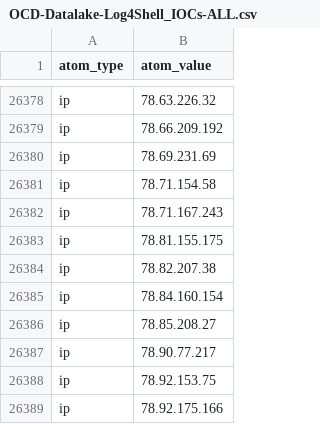
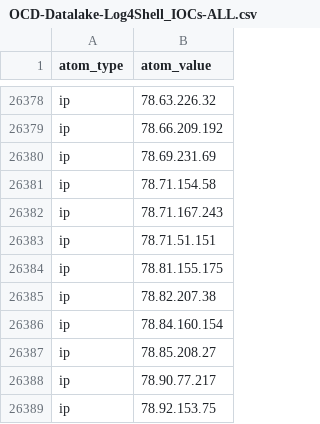
Before and after one commit to Orange-Cyberdefense/log4shell_iocs, a CSV file: OCD-Datalake-Log4Shell_IOCs-ALL.csv, drawn as a sheet; only a part is shown, gaps mark what is left out; the shorter side is filled out with more unchanged rows; the diff names each change by its address in the sheet, - before the commit and + after, or states it on an @@ line.

```diff
--- a/OCD-Datalake-Log4Shell_IOCs-ALL.csv
+++ b/OCD-Datalake-Log4Shell_IOCs-ALL.csv
+row 26383: ip | 78.71.51.151
```
Also changed, not shown: OCD-Datalake-Log4Shell_Payload_hosting.csv.
